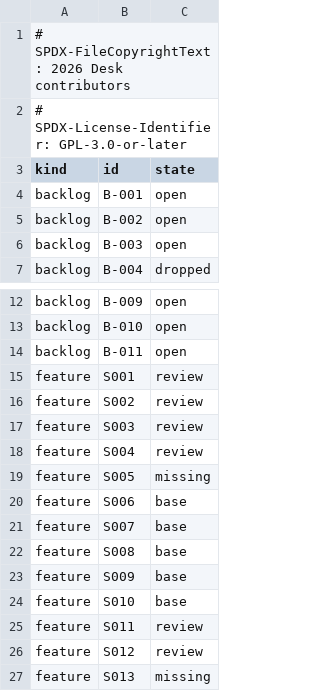
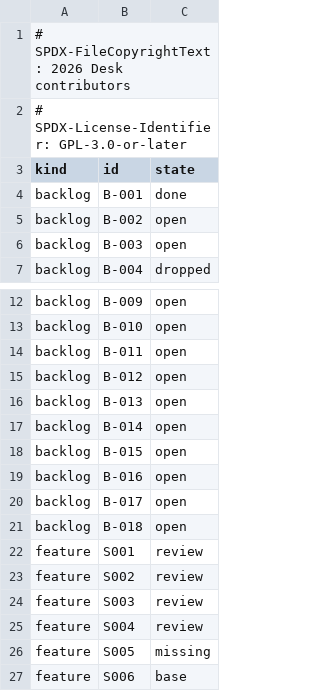
Before and after one commit to brahm/desk, a TSV file: docs/dashboard/snapshot.tsv, drawn as a sheet; only a part is shown, gaps mark what is left out; the shorter side is filled out with more unchanged rows.

```diff
--- a/docs/dashboard/snapshot.tsv
+++ b/docs/dashboard/snapshot.tsv
@@ -3,3 +3,3 @@
 kind	id	state
-backlog	B-001	open
+backlog	B-001	done
 backlog	B-002	open
@@ -14,2 +14,9 @@ backlog	B-010	open
 backlog	B-011	open
+backlog	B-012	open
+backlog	B-013	open
+backlog	B-014	open
+backlog	B-015	open
+backlog	B-016	open
+backlog	B-017	open
+backlog	B-018	open
 feature	S001	review
```
Also changed, not shown: docs/dashboard/changes.tsv, docs/dashboard/history.tsv.
